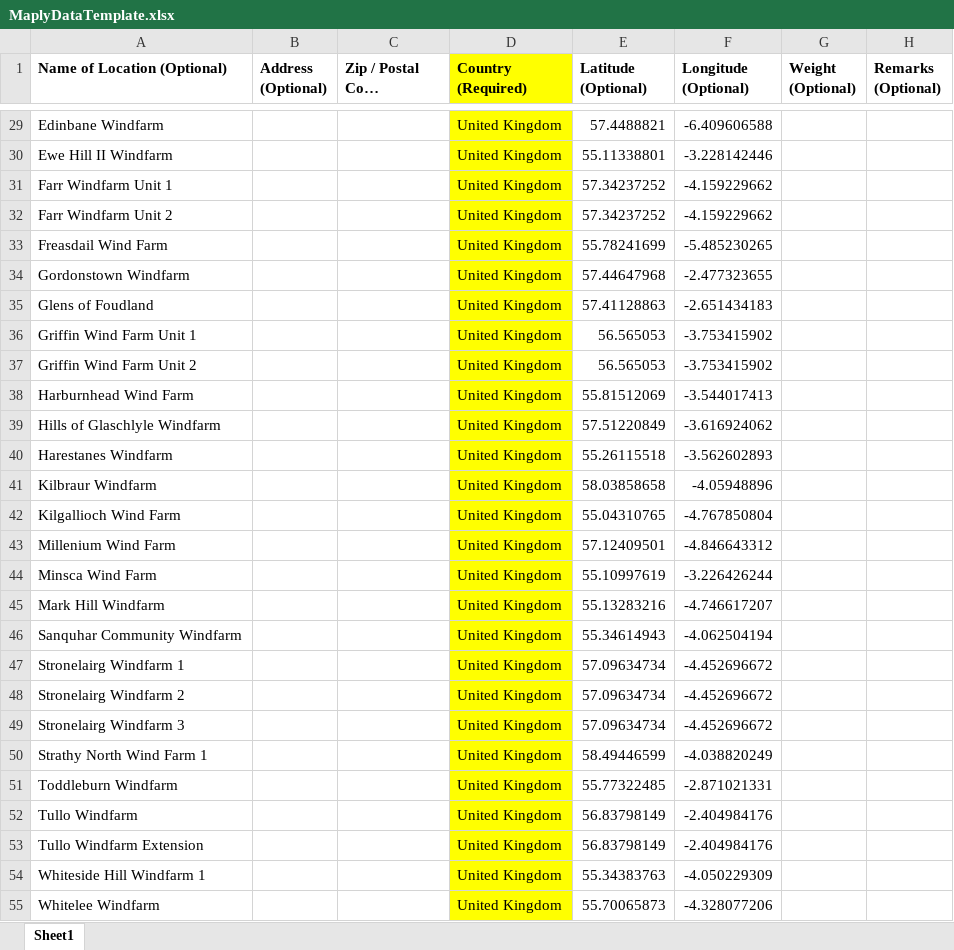
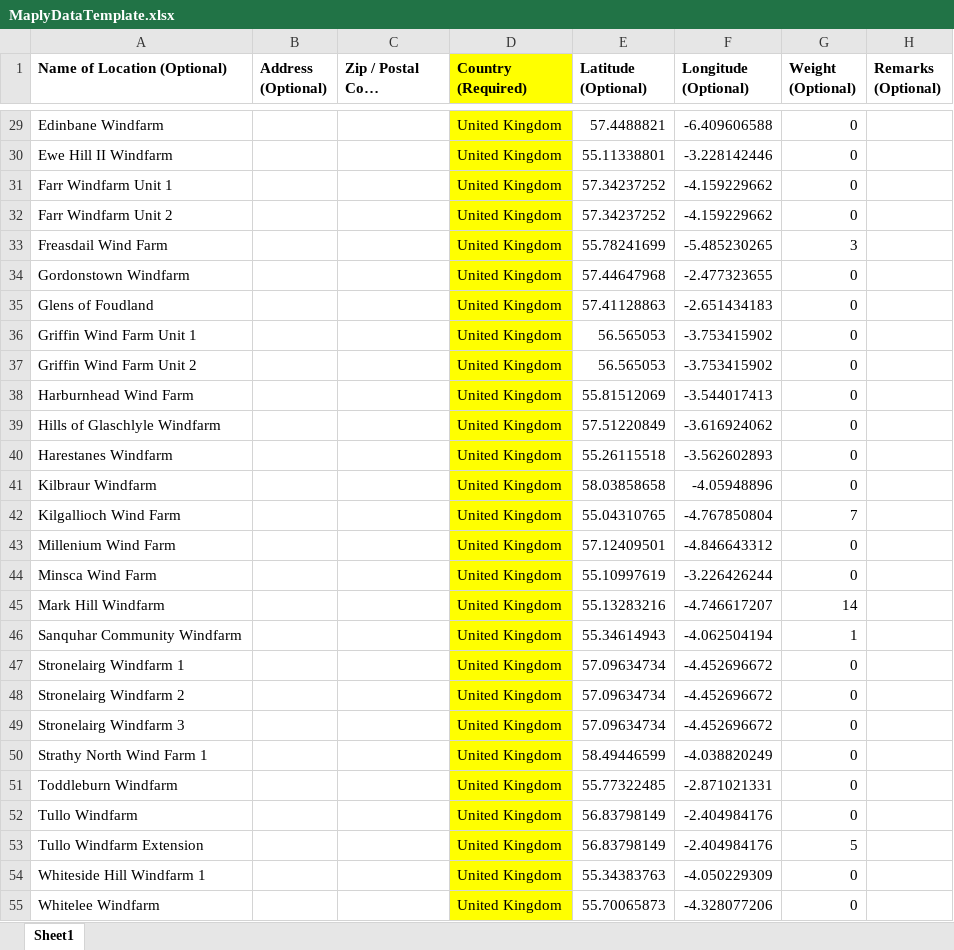
Before and after one commit to james-a-page/CS310Project, an Excel workbook: Data/MaplyDataTemplate.xlsx, sheet Sheet1, drawn as a sheet; only a part is shown, gaps mark what is left out; long unchanged cells end in …; values as stored, in another font and other column widths than the file's, no borders; the diff covers the shown part only; the diff names each change by its address in the sheet, - before the commit and + after, or states it on an @@ line.

```diff
--- a/Data/MaplyDataTemplate.xlsx (sheet Sheet1)
+++ b/Data/MaplyDataTemplate.xlsx (sheet Sheet1)
-G29:G32 (Weight (Optional)): (empty)
+G29:G32 (Weight (Optional)): 0
-G33 (Weight (Optional)): (empty)
+G33 (Weight (Optional)): 3
-G34:G41 (Weight (Optional)): (empty)
+G34:G41 (Weight (Optional)): 0
-G42 (Weight (Optional)): (empty)
+G42 (Weight (Optional)): 7
-G43:G44 (Weight (Optional)): (empty)
+G43:G44 (Weight (Optional)): 0
-G45 (Weight (Optional)): (empty)
+G45 (Weight (Optional)): 14
-G46 (Weight (Optional)): (empty)
+G46 (Weight (Optional)): 1
-G47:G52 (Weight (Optional)): (empty)
+G47:G52 (Weight (Optional)): 0
-G53 (Weight (Optional)): (empty)
+G53 (Weight (Optional)): 5
-G54:G55 (Weight (Optional)): (empty)
+G54:G55 (Weight (Optional)): 0
```
Also changed, not shown: 29 edited cells elsewhere in this sheet, Data/MaplyData.xlsx, 8 other files.
